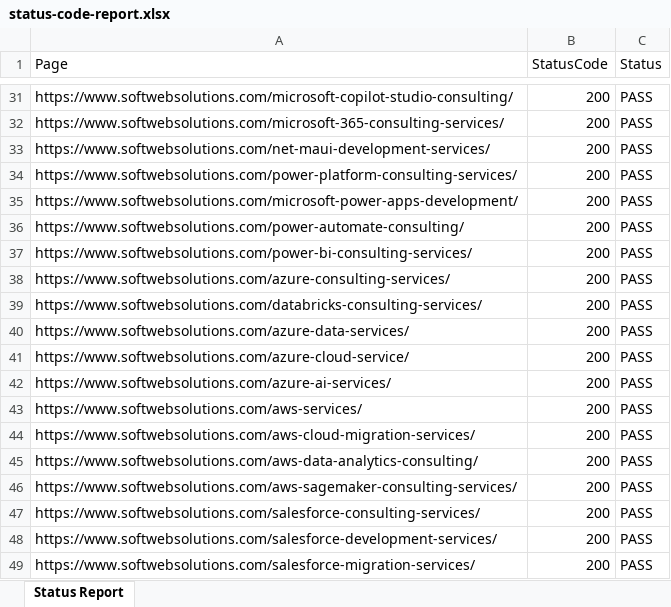
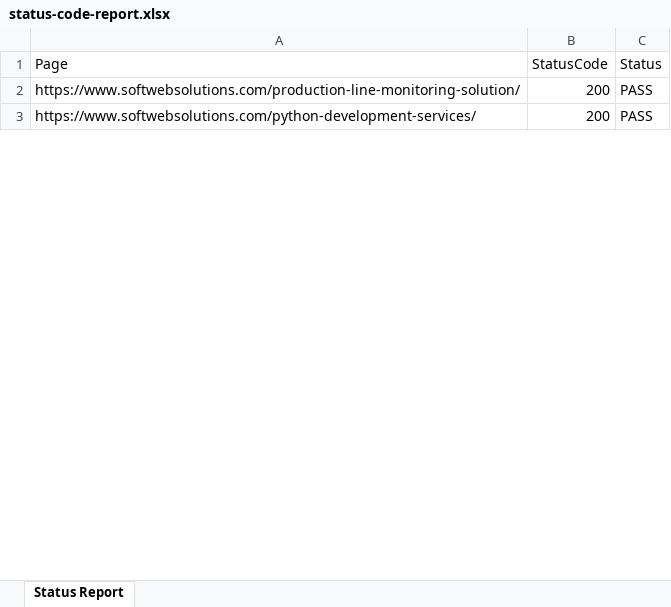
Before and after one commit to sw-tt-vishalpandya/VisualDashboard, an Excel workbook: excelReport/status-code-report.xlsx, sheet Status Report, drawn as a sheet; only a part is shown, gaps mark what is left out; values as stored, in another font and other column widths than the file's, no borders; removed rows and columns are numbered as before the commit, all else as after; the diff covers the shown part only; the diff names each change by its address in the sheet, - before the commit and + after, or states it on an @@ line.

```diff
--- a/excelReport/status-code-report.xlsx (sheet Status Report)
+++ b/excelReport/status-code-report.xlsx (sheet Status Report)
-A2 (Page): https://www.softwebsolutions.com/microsoft-copilot-studio-consulting/
+A2 (Page): https://www.softwebsolutions.com/production-line-monitoring-solution/
-row 32: https://www.softwebsolutions.com/microsoft-365-consulting-services/ | 200 | PASS
-A3 (Page): https://www.softwebsolutions.com/net-maui-development-services/
+A3 (Page): https://www.softwebsolutions.com/python-development-services/
-row 34: https://www.softwebsolutions.com/power-platform-consulting-services/ | 200 | PASS
-row 35: https://www.softwebsolutions.com/microsoft-power-apps-development/ | 200 | PASS
-row 36: https://www.softwebsolutions.com/power-automate-consulting/ | 200 | PASS
-row 37: https://www.softwebsolutions.com/power-bi-consulting-services/ | 200 | PASS
-row 38: https://www.softwebsolutions.com/azure-consulting-services/ | 200 | PASS
-row 39: https://www.softwebsolutions.com/databricks-consulting-services/ | 200 | PASS
-row 40: https://www.softwebsolutions.com/azure-data-services/ | 200 | PASS
-row 41: https://www.softwebsolutions.com/azure-cloud-service/ | 200 | PASS
-row 42: https://www.softwebsolutions.com/azure-ai-services/ | 200 | PASS
-row 43: https://www.softwebsolutions.com/aws-services/ | 200 | PASS
-row 44: https://www.softwebsolutions.com/aws-cloud-migration-services/ | 200 | PASS
-row 45: https://www.softwebsolutions.com/aws-data-analytics-consulting/ | 200 | PASS
-row 46: https://www.softwebsolutions.com/aws-sagemaker-consulting-services/ | 200 | PASS
-row 47: https://www.softwebsolutions.com/salesforce-consulting-services/ | 200 | PASS
-row 48: https://www.softwebsolutions.com/salesforce-development-services/ | 200 | PASS
-row 49: https://www.softwebsolutions.com/salesforce-migration-services/ | 200 | PASS
```
Also changed, not shown: 1 added row and 40 removed rows elsewhere in this sheet, excelReport/spell-check-report.xlsx, 2 other files.
